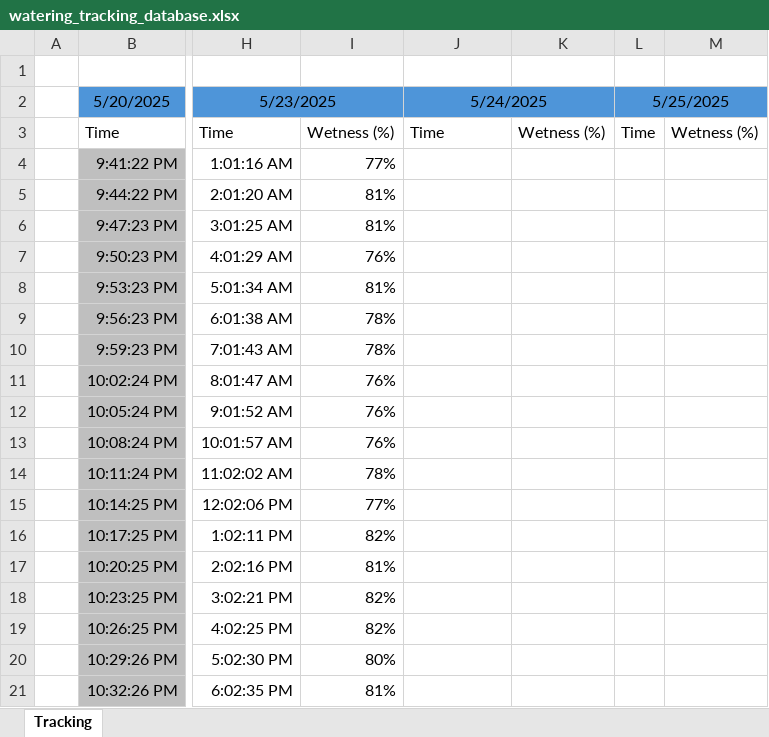
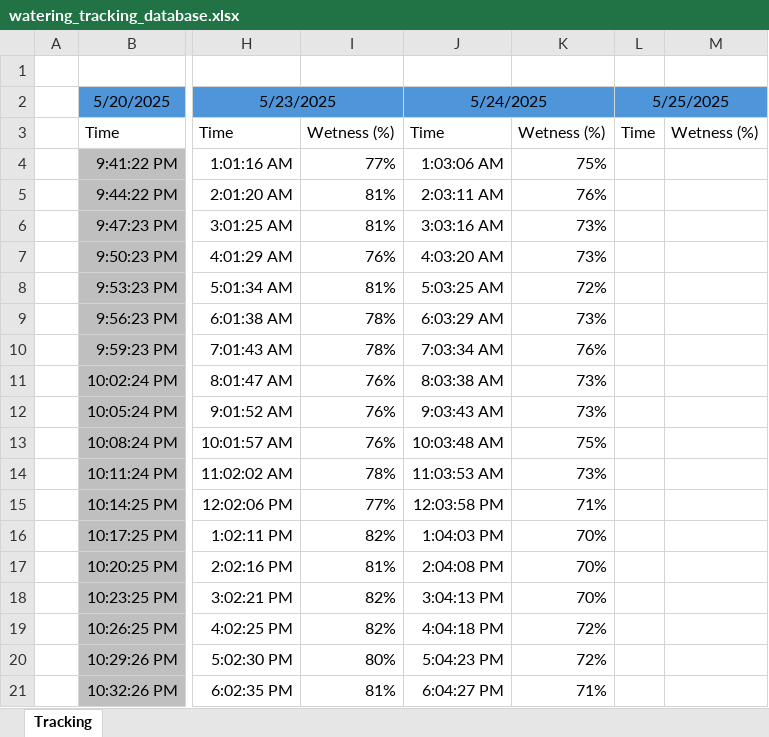
Before and after one commit to Vivanquer/automated_crop_watering_system_project, an Excel workbook: docs/watering_tracking_database.xlsx, sheet Tracking, drawn as a sheet; only a part is shown, gaps mark what is left out; values as stored, in another font and other column widths than the file's, no borders; the diff covers the shown part only; the diff names each change by its address in the sheet, - before the commit and + after, or states it on an @@ line.

Commit message:
excel and code update

```diff
--- a/docs/watering_tracking_database.xlsx (sheet Tracking)
+++ b/docs/watering_tracking_database.xlsx (sheet Tracking)
-J4 (5/24/2025): (empty)
+J4 (5/24/2025): 1:03:06 AM
-K4: (empty)
+K4: 75%
-J5 (5/24/2025): (empty)
+J5 (5/24/2025): 2:03:11 AM
-K5: (empty)
+K5: 76%
-J6 (5/24/2025): (empty)
+J6 (5/24/2025): 3:03:16 AM
-K6:K7: (empty)
+K6:K7: 73%
-J7 (5/24/2025): (empty)
+J7 (5/24/2025): 4:03:20 AM
-J8 (5/24/2025): (empty)
+J8 (5/24/2025): 5:03:25 AM
-K8: (empty)
+K8: 72%
-J9 (5/24/2025): (empty)
+J9 (5/24/2025): 6:03:29 AM
-K9: (empty)
+K9: 73%
-J10 (5/24/2025): (empty)
+J10 (5/24/2025): 7:03:34 AM
-K10: (empty)
+K10: 76%
-J11 (5/24/2025): (empty)
+J11 (5/24/2025): 8:03:38 AM
-K11:K12: (empty)
+K11:K12: 73%
-J12 (5/24/2025): (empty)
+J12 (5/24/2025): 9:03:43 AM
-J13 (5/24/2025): (empty)
+J13 (5/24/2025): 10:03:48 AM
-K13: (empty)
+K13: 75%
-J14 (5/24/2025): (empty)
+J14 (5/24/2025): 11:03:53 AM
-K14: (empty)
+K14: 73%
-J15 (5/24/2025): (empty)
+J15 (5/24/2025): 12:03:58 PM
-K15: (empty)
+K15: 71%
-J16 (5/24/2025): (empty)
+J16 (5/24/2025): 1:04:03 PM
-K16:K18: (empty)
+K16:K18: 70%
-J17 (5/24/2025): (empty)
+J17 (5/24/2025): 2:04:08 PM
-J18 (5/24/2025): (empty)
+J18 (5/24/2025): 3:04:13 PM
-J19 (5/24/2025): (empty)
+J19 (5/24/2025): 4:04:18 PM
-K19:K20: (empty)
+K19:K20: 72%
-J20 (5/24/2025): (empty)
+J20 (5/24/2025): 5:04:23 PM
-J21 (5/24/2025): (empty)
+J21 (5/24/2025): 6:04:27 PM
-K21: (empty)
+K21: 71%
```
Also changed, not shown: 13 edited cells and cell formats elsewhere in this sheet, 1 other file.
